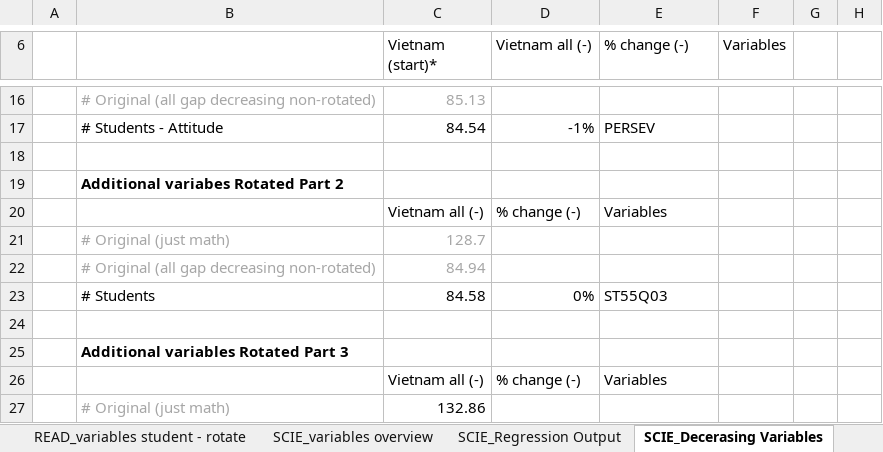
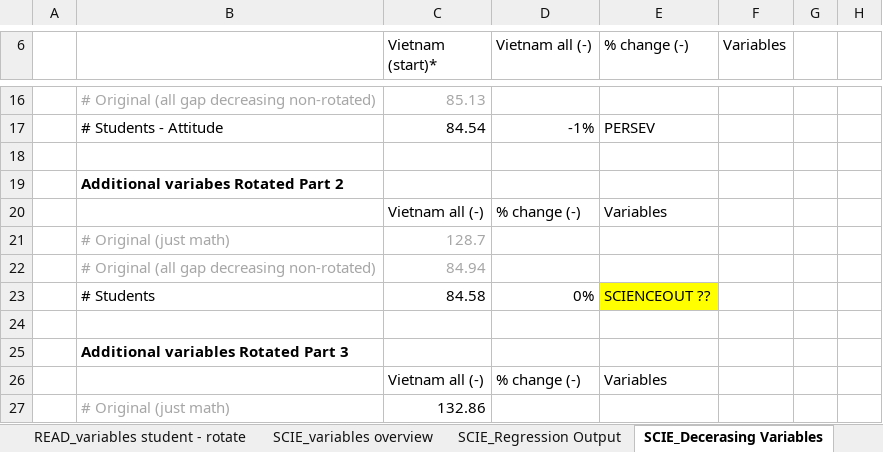
Before and after one commit to Zagamog/PISA_PAPER, an Excel workbook: Excel/MASTER_VAR_REG.xlsx, sheet SCIE_Decerasing Variables, drawn as a sheet; only a part is shown, gaps mark what is left out; values as stored, in another font and other column widths than the file's, no borders; the diff names each change by its address in the sheet, - before the commit and + after, or states it on an @@ line.

```diff
--- a/Excel/MASTER_VAR_REG.xlsx (sheet SCIE_Decerasing Variables)
+++ b/Excel/MASTER_VAR_REG.xlsx (sheet SCIE_Decerasing Variables)
-E23 (% change (-)): ST55Q03
+E23 (% change (-)): SCIENCEOUT ??
-E23 fill: none
+E23 fill: #FFFF00
```
Also changed, not shown: sheet Math reg tab for latex, sheet MATH_Regression Output, sheet MATH_Decreasing variables, sheet Overview, sheet SCIE_variables overview, sheet READ_variables overview, 1 more sheet, other sheet tabs, formulas that keep their value, charts or pictures.
